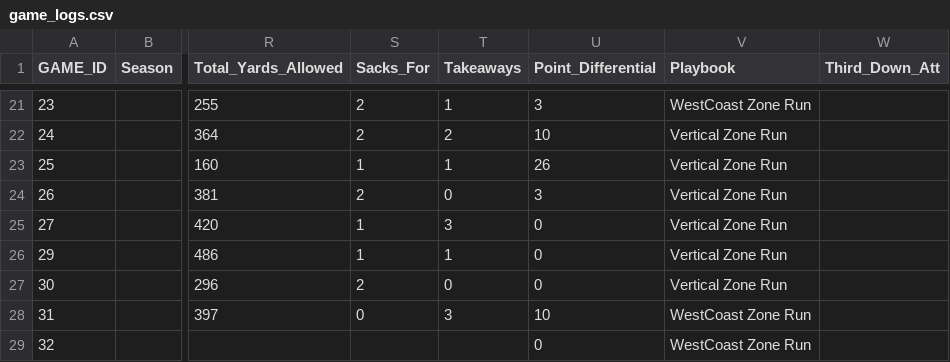
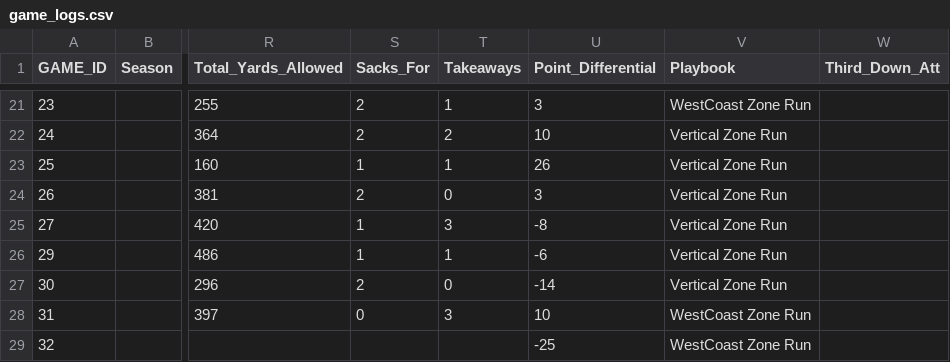
Before and after one commit to henrychad1186-lang/MaddenGM-Dashboard, a CSV file: data/game_logs.csv, drawn as a sheet; only a part is shown, gaps mark what is left out; the diff names each change by its address in the sheet, - before the commit and + after, or states it on an @@ line.

```diff
--- a/data/game_logs.csv
+++ b/data/game_logs.csv
-U25 (Point_Differential): 0
+U25 (Point_Differential): -8
-U26 (Point_Differential): 0
+U26 (Point_Differential): -6
-U27 (Point_Differential): 0
+U27 (Point_Differential): -14
-U29 (Point_Differential): 0
+U29 (Point_Differential): -25
```
Also changed, not shown: 6 other files.
